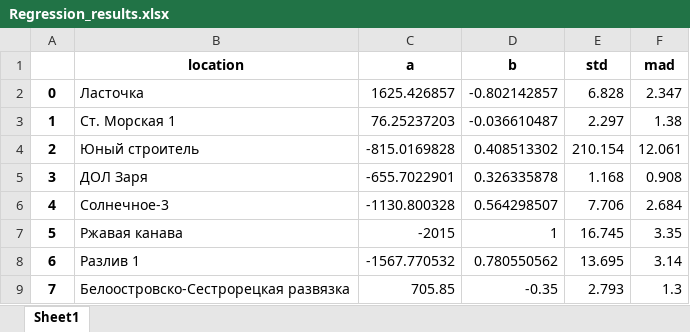
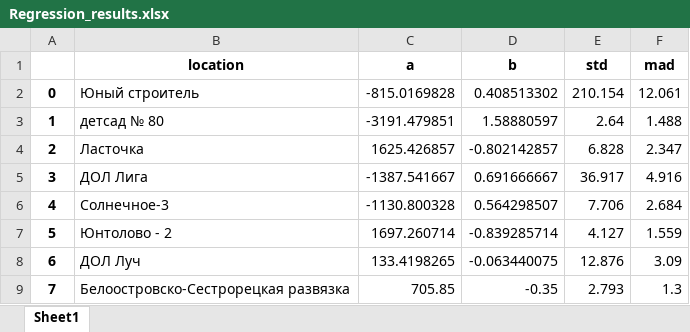
Before and after one commit to LizaZaytseva/diploma_thesis, an Excel workbook: Results/Regression_results.xlsx, sheet Sheet1, drawn as a sheet; only a part is shown; values as stored, in another font and other column widths than the file's, no borders; the diff covers the shown part only; the diff names each change by its address in the sheet, - before the commit and + after, or states it on an @@ line.

```diff
--- a/Results/Regression_results.xlsx (sheet Sheet1)
+++ b/Results/Regression_results.xlsx (sheet Sheet1)
-B2 (location): Ласточка
+B2 (location): Юный строитель
-C2 (a): 1625.426857
+C2 (a): -815.0169828
-D2 (b): -0.802142857
+D2 (b): 0.408513302
-E2 (std): 6.828
+E2 (std): 210.154
-F2 (mad): 2.347
+F2 (mad): 12.061
-B3 (location): Ст. Морская 1
+B3 (location): детсад № 80
-C3 (a): 76.25237203
+C3 (a): -3191.479851
-D3 (b): -0.036610487
+D3 (b): 1.58880597
-E3 (std): 2.297
+E3 (std): 2.64
-F3 (mad): 1.38
+F3 (mad): 1.488
-B4 (location): Юный строитель
+B4 (location): Ласточка
-C4 (a): -815.0169828
+C4 (a): 1625.426857
-D4 (b): 0.408513302
+D4 (b): -0.802142857
-E4 (std): 210.154
+E4 (std): 6.828
-F4 (mad): 12.061
+F4 (mad): 2.347
-B5 (location): ДОЛ Заря
+B5 (location): ДОЛ Лига
-C5 (a): -655.7022901
+C5 (a): -1387.541667
-D5 (b): 0.326335878
+D5 (b): 0.691666667
-E5 (std): 1.168
+E5 (std): 36.917
-F5 (mad): 0.908
+F5 (mad): 4.916
-B7 (location): Ржавая канава
+B7 (location): Юнтолово - 2
-C7 (a): -2015
+C7 (a): 1697.260714
-D7 (b): 1
+D7 (b): -0.839285714
-E7 (std): 16.745
+E7 (std): 4.127
-F7 (mad): 3.35
+F7 (mad): 1.559
-B8 (location): Разлив 1
+B8 (location): ДОЛ Луч
-C8 (a): -1567.770532
+C8 (a): 133.4198265
-D8 (b): 0.780550562
+D8 (b): -0.063440075
-E8 (std): 13.695
+E8 (std): 12.876
-F8 (mad): 3.14
+F8 (mad): 3.09
```
Also changed, not shown: 4 added rows, 4 removed rows and 103 edited cells elsewhere in this sheet, Results/Correlation_results.xlsx, Results/Descr_statistics/I.Persulcatus.xlsx, 20 other files.
